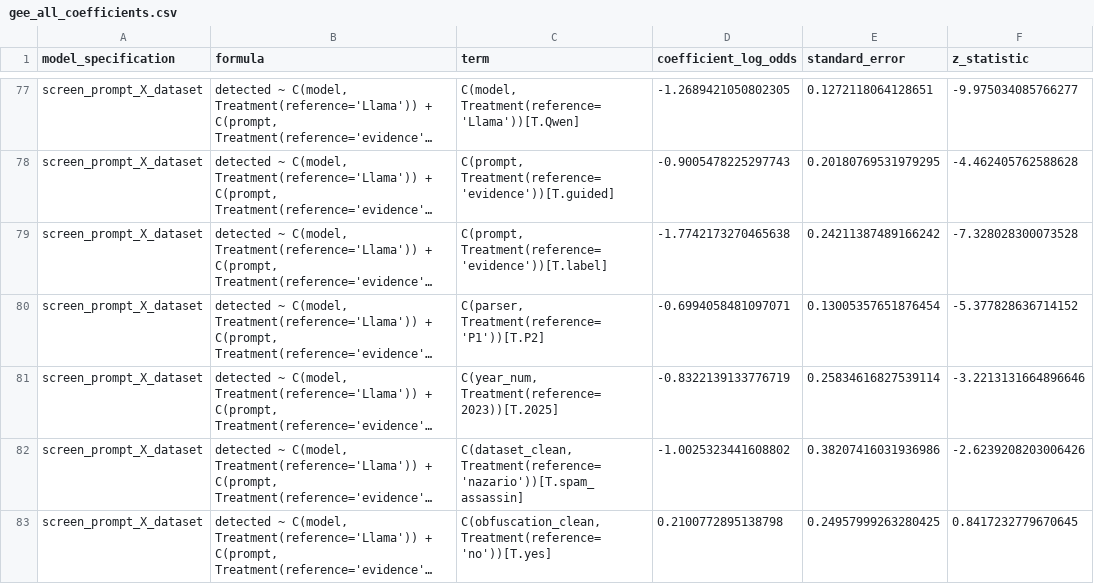
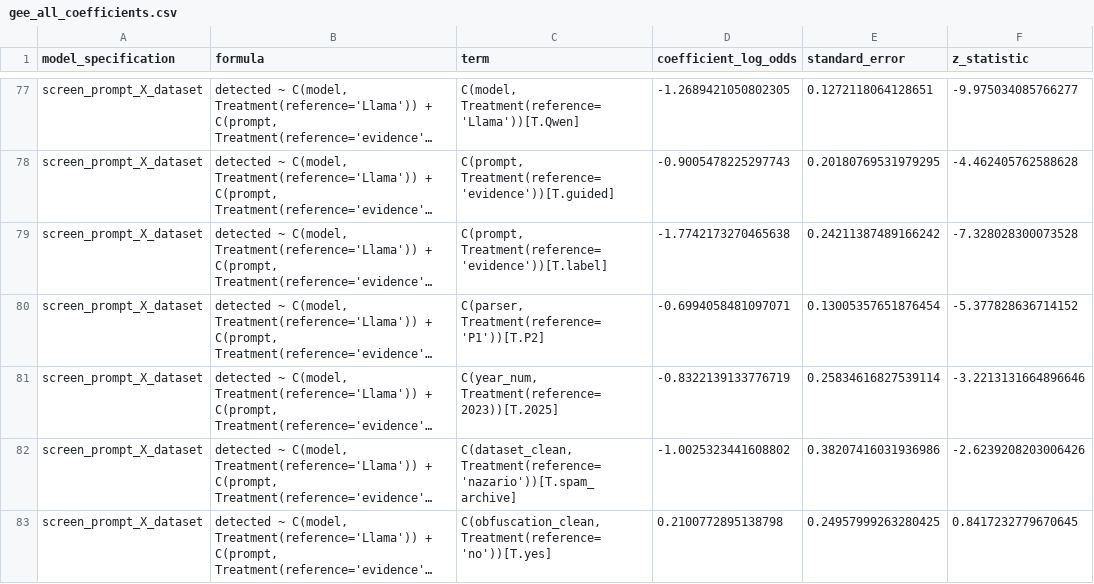
Before and after one commit to k-vakali/AISec2026, a CSV file: ResultsAnalysis/analysis_pipline/03_inferential_out/gee_all_coefficients.csv, drawn as a sheet; only a part is shown, gaps mark what is left out; long unchanged cells end in …; the diff covers the shown part only; the diff names each change by its address in the sheet, - before the commit and + after, or states it on an @@ line.

```diff
--- a/ResultsAnalysis/analysis_pipline/03_inferential_out/gee_all_coefficients.csv
+++ b/ResultsAnalysis/analysis_pipline/03_inferential_out/gee_all_coefficients.csv
-C82 (term): C(dataset_clean, Treatment(reference='nazario'))[T.spam_assassin]
+C82 (term): C(dataset_clean, Treatment(reference='nazario'))[T.spam_archive]
```
Also changed, not shown: 24 edited cells elsewhere in this file, ResultsAnalysis/analysis_pipline/02_descriptive_out/observed_subgroup_contrasts.csv, ResultsAnalysis/analysis_pipline/03_inferential_out/between_group_all_valid_tests.csv, 53 other files.
